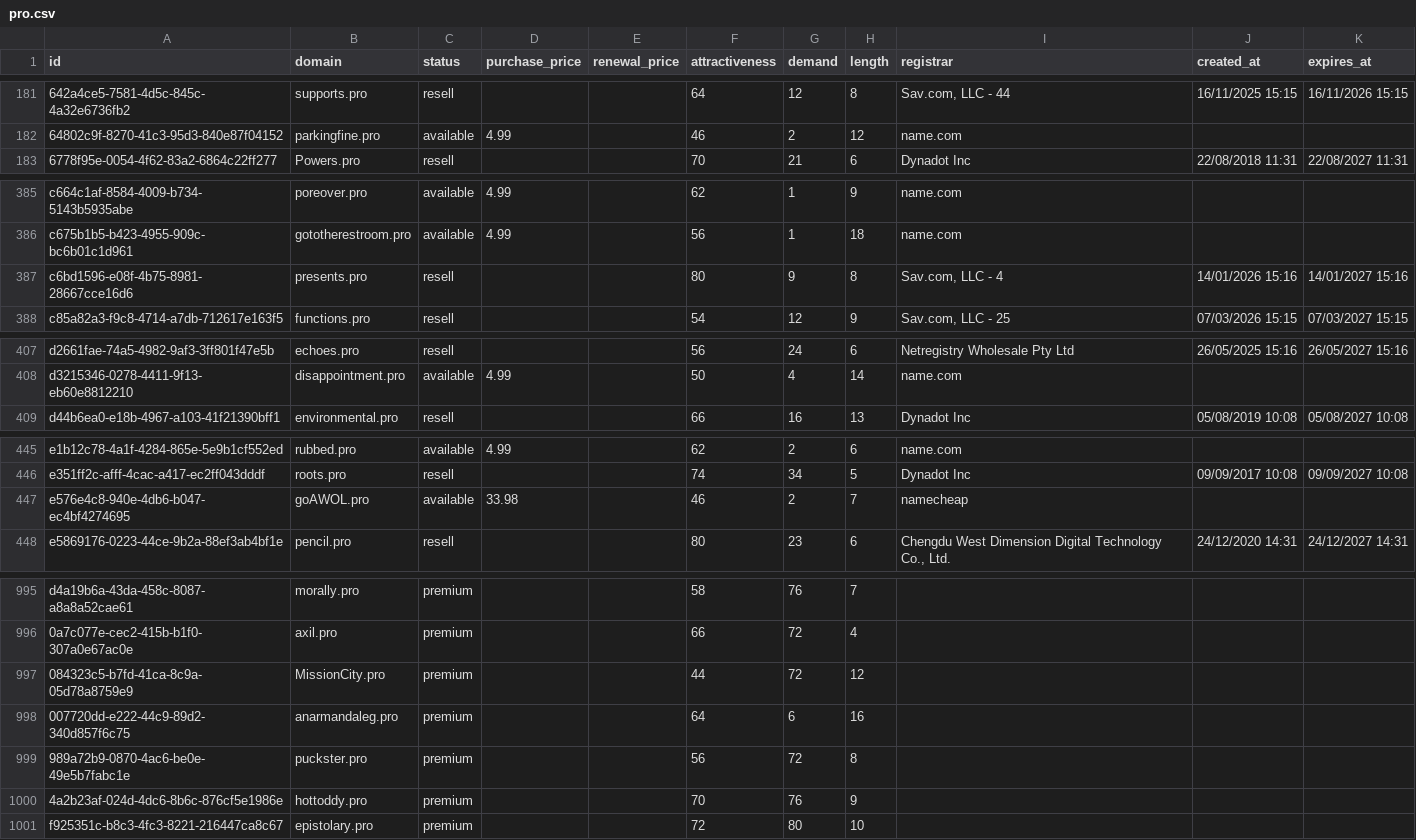
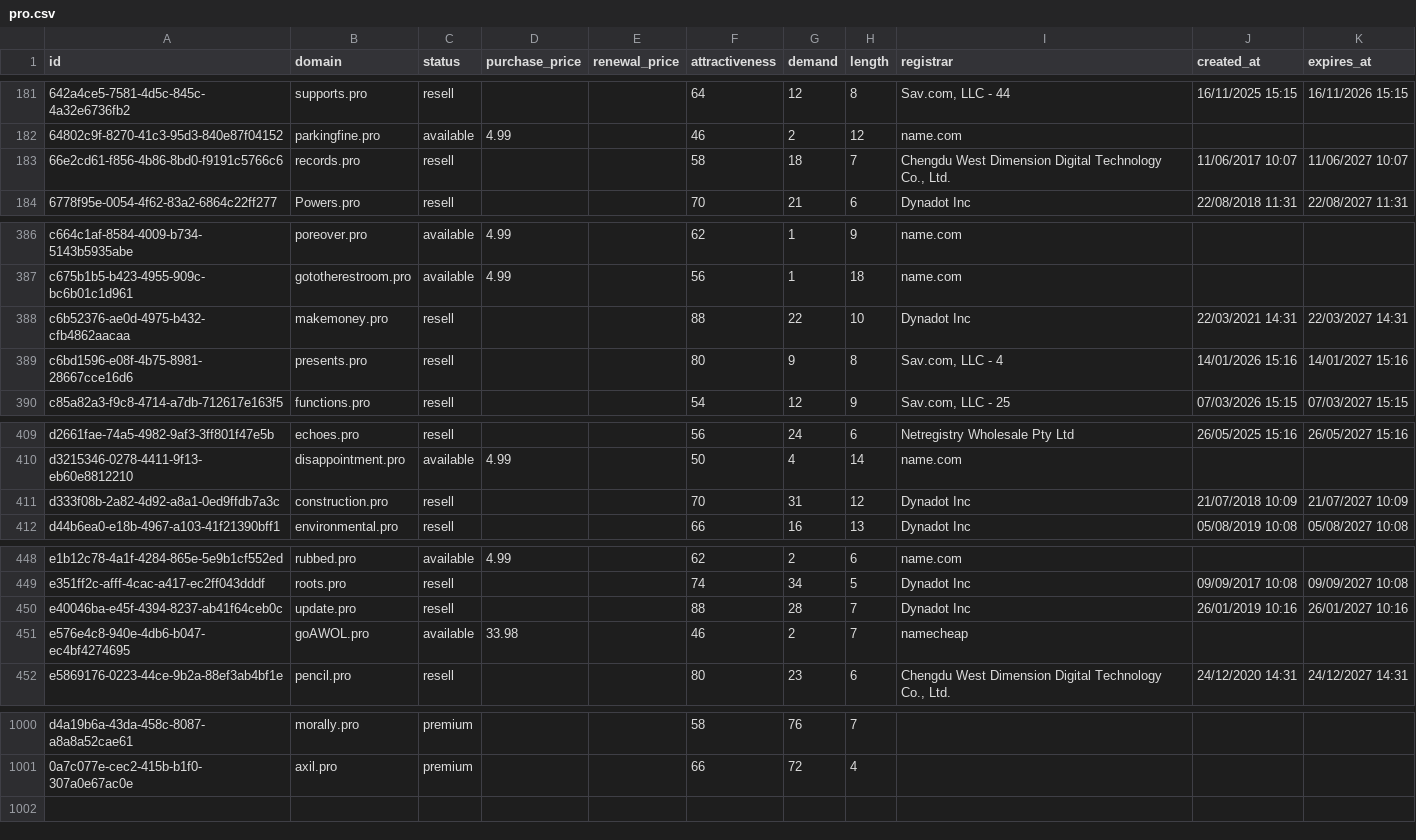
Before and after one commit to UniqueDomains/pro-oneword-domains, a CSV file: pro.csv, drawn as a sheet; only a part is shown, gaps mark what is left out; removed rows and columns are numbered as before the commit, all else as after; the diff covers the shown part only; the diff names each change by its address in the sheet, - before the commit and + after, or states it on an @@ line.

Commit message:
Domains update

```diff
--- a/pro.csv
+++ b/pro.csv
+row 183: 66e2cd61-f856-4b86-8bd0-f9191c5766c6 | records.pro | resell |  |  | 58 | 18 | 7 | Chengdu West Dimension Digital Technology Co., Ltd. | 11/06/2017 10:07 | 11/06/2027 10:07
+row 388: c6b52376-ae0d-4975-b432-cfb4862aacaa | makemoney.pro | resell |  |  | 88 | 22 | 10 | Dynadot Inc | 22/03/2021 14:31 | 22/03/2027 14:31
+row 411: d333f08b-2a82-4d92-a8a1-0ed9ffdb7a3c | construction.pro | resell |  |  | 70 | 31 | 12 | Dynadot Inc | 21/07/2018 10:09 | 21/07/2027 10:09
+row 450: e40046ba-e45f-4394-8237-ab41f64ceb0c | update.pro | resell |  |  | 88 | 28 | 7 | Dynadot Inc | 26/01/2019 10:16 | 26/01/2027 10:16
-row 997: 084323c5-b7fd-41ca-8c9a-05d78a8759e9 | MissionCity.pro | premium |  |  | 44 | 72 | 12
-row 998: 007720dd-e222-44c9-89d2-340d857f6c75 | anarmandaleg.pro | premium |  |  | 64 | 6 | 16
-row 999: 989a72b9-0870-4ac6-be0e-49e5b7fabc1e | puckster.pro | premium |  |  | 56 | 72 | 8
-row 1000: 4a2b23af-024d-4dc6-8b6c-876cf5e1986e | hottoddy.pro | premium |  |  | 70 | 76 | 9
-row 1001: f925351c-b8c3-4fc3-8221-216447ca8c67 | epistolary.pro | premium |  |  | 72 | 80 | 10
```
Also changed, not shown: 1 added row and 2 edited cells elsewhere in this file, 1 other file.
